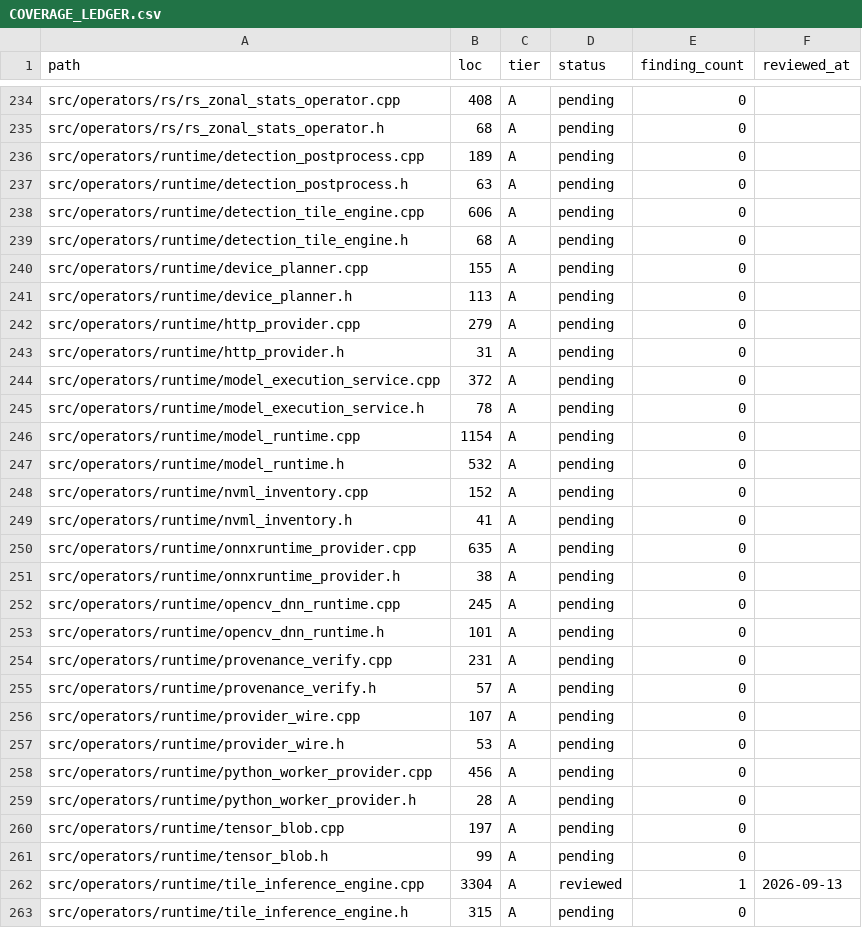
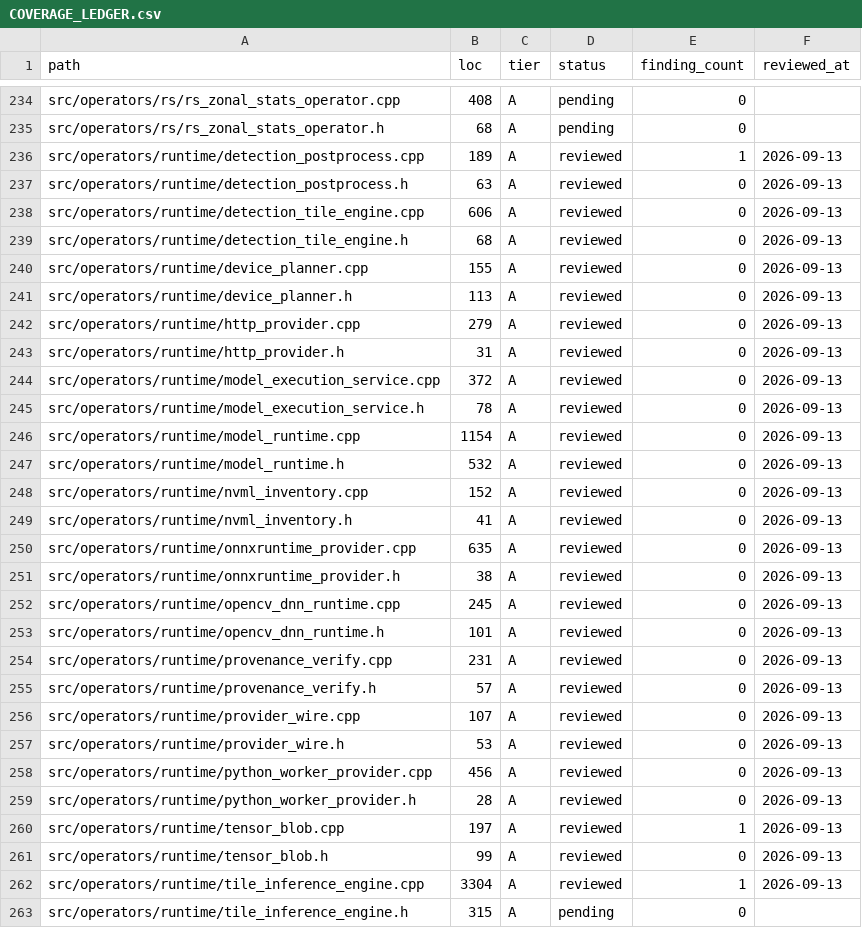
Before and after one commit to WindWang2/exp-rs, a CSV file: review/COVERAGE_LEDGER.csv, drawn as a sheet; only a part is shown, gaps mark what is left out; the diff covers the shown part only.

Commit message:
review(operators): runtime/ providers + service pass; F-OPS-2 tensor_blob ND copy

```diff
--- a/review/COVERAGE_LEDGER.csv
+++ b/review/COVERAGE_LEDGER.csv
@@ -235,28 +235,28 @@ src/operators/rs/rs_zonal_stats_operator.cpp,408,A,pending,0,
 src/operators/rs/rs_zonal_stats_operator.h,68,A,pending,0,
-src/operators/runtime/detection_postprocess.cpp,189,A,pending,0,
-src/operators/runtime/detection_postprocess.h,63,A,pending,0,
-src/operators/runtime/detection_tile_engine.cpp,606,A,pending,0,
-src/operators/runtime/detection_tile_engine.h,68,A,pending,0,
-src/operators/runtime/device_planner.cpp,155,A,pending,0,
-src/operators/runtime/device_planner.h,113,A,pending,0,
-src/operators/runtime/http_provider.cpp,279,A,pending,0,
-src/operators/runtime/http_provider.h,31,A,pending,0,
-src/operators/runtime/model_execution_service.cpp,372,A,pending,0,
-src/operators/runtime/model_execution_service.h,78,A,pending,0,
-src/operators/runtime/model_runtime.cpp,1154,A,pending,0,
-src/operators/runtime/model_runtime.h,532,A,pending,0,
-src/operators/runtime/nvml_inventory.cpp,152,A,pending,0,
-src/operators/runtime/nvml_inventory.h,41,A,pending,0,
-src/operators/runtime/onnxruntime_provider.cpp,635,A,pending,0,
-src/operators/runtime/onnxruntime_provider.h,38,A,pending,0,
-src/operators/runtime/opencv_dnn_runtime.cpp,245,A,pending,0,
-src/operators/runtime/opencv_dnn_runtime.h,101,A,pending,0,
-src/operators/runtime/provenance_verify.cpp,231,A,pending,0,
-src/operators/runtime/provenance_verify.h,57,A,pending,0,
-src/operators/runtime/provider_wire.cpp,107,A,pending,0,
-src/operators/runtime/provider_wire.h,53,A,pending,0,
-src/operators/runtime/python_worker_provider.cpp,456,A,pending,0,
-src/operators/runtime/python_worker_provider.h,28,A,pending,0,
-src/operators/runtime/tensor_blob.cpp,197,A,pending,0,
-src/operators/runtime/tensor_blob.h,99,A,pending,0,
+src/operators/runtime/detection_postprocess.cpp,189,A,reviewed,1,2026-09-13
+src/operators/runtime/detection_postprocess.h,63,A,reviewed,0,2026-09-13
+src/operators/runtime/detection_tile_engine.cpp,606,A,reviewed,0,2026-09-13
+src/operators/runtime/detection_tile_engine.h,68,A,reviewed,0,2026-09-13
+src/operators/runtime/device_planner.cpp,155,A,reviewed,0,2026-09-13
+src/operators/runtime/device_planner.h,113,A,reviewed,0,2026-09-13
+src/operators/runtime/http_provider.cpp,279,A,reviewed,0,2026-09-13
+src/operators/runtime/http_provider.h,31,A,reviewed,0,2026-09-13
+src/operators/runtime/model_execution_service.cpp,372,A,reviewed,0,2026-09-13
+src/operators/runtime/model_execution_service.h,78,A,reviewed,0,2026-09-13
+src/operators/runtime/model_runtime.cpp,1154,A,reviewed,0,2026-09-13
+src/operators/runtime/model_runtime.h,532,A,reviewed,0,2026-09-13
+src/operators/runtime/nvml_inventory.cpp,152,A,reviewed,0,2026-09-13
+src/operators/runtime/nvml_inventory.h,41,A,reviewed,0,2026-09-13
+src/operators/runtime/onnxruntime_provider.cpp,635,A,reviewed,0,2026-09-13
+src/operators/runtime/onnxruntime_provider.h,38,A,reviewed,0,2026-09-13
+src/operators/runtime/opencv_dnn_runtime.cpp,245,A,reviewed,0,2026-09-13
+src/operators/runtime/opencv_dnn_runtime.h,101,A,reviewed,0,2026-09-13
+src/operators/runtime/provenance_verify.cpp,231,A,reviewed,0,2026-09-13
+src/operators/runtime/provenance_verify.h,57,A,reviewed,0,2026-09-13
+src/operators/runtime/provider_wire.cpp,107,A,reviewed,0,2026-09-13
+src/operators/runtime/provider_wire.h,53,A,reviewed,0,2026-09-13
+src/operators/runtime/python_worker_provider.cpp,456,A,reviewed,0,2026-09-13
+src/operators/runtime/python_worker_provider.h,28,A,reviewed,0,2026-09-13
+src/operators/runtime/tensor_blob.cpp,197,A,reviewed,1,2026-09-13
+src/operators/runtime/tensor_blob.h,99,A,reviewed,0,2026-09-13
 src/operators/runtime/tile_inference_engine.cpp,3304,A,reviewed,1,2026-09-13
```
Also changed, not shown: 24 edited cells elsewhere in this file, 1 other file.
